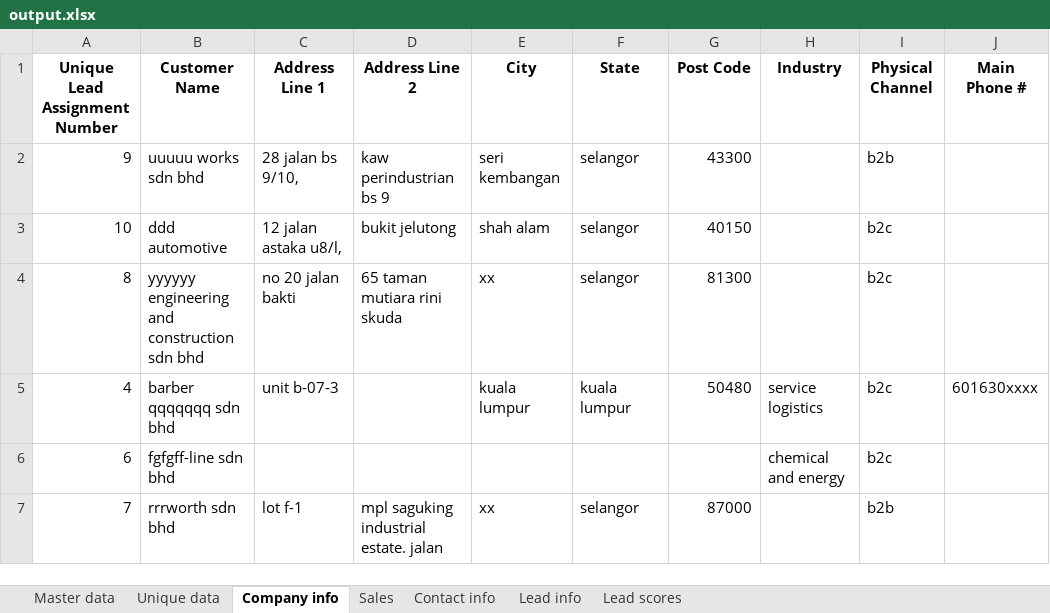
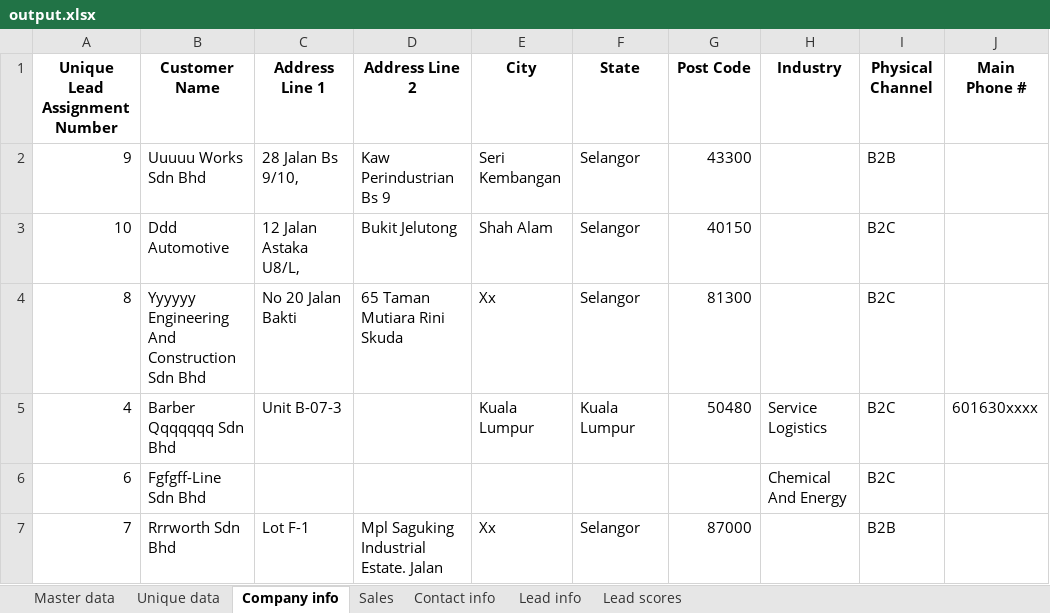
Before and after one commit to azfarjef/lead-scoring, an Excel workbook: azfar/output.xlsx, sheet Company info, drawn as a sheet; only a part is shown; values as stored, in another font and other column widths than the file's, no borders; the diff covers the shown part only; the diff names each change by its address in the sheet, - before the commit and + after, or states it on an @@ line.

Commit message:
uses dictionary to store column names in gen_data.py

```diff
--- a/azfar/output.xlsx (sheet Company info)
+++ b/azfar/output.xlsx (sheet Company info)
-B2 (Customer Name): uuuuu works sdn bhd
+B2 (Customer Name): Uuuuu Works Sdn Bhd
-C2 (Address Line 1): 28 jalan bs 9/10,
+C2 (Address Line 1): 28 Jalan Bs 9/10,
-D2 (Address Line 2): kaw perindustrian bs 9
+D2 (Address Line 2): Kaw Perindustrian Bs 9
-E2 (City): seri kembangan
+E2 (City): Seri Kembangan
-F2:F4 (State): selangor
+F2:F4 (State): Selangor
-I2 (Physical Channel): b2b
+I2 (Physical Channel): B2B
-B3 (Customer Name): ddd automotive
+B3 (Customer Name): Ddd Automotive
-C3 (Address Line 1): 12 jalan astaka u8/l,
+C3 (Address Line 1): 12 Jalan Astaka U8/L,
-D3 (Address Line 2): bukit jelutong
+D3 (Address Line 2): Bukit Jelutong
-E3 (City): shah alam
+E3 (City): Shah Alam
-I3:I6 (Physical Channel): b2c
+I3:I6 (Physical Channel): B2C
-B4 (Customer Name): yyyyyy engineering and construction sdn bhd
+B4 (Customer Name): Yyyyyy Engineering And Construction Sdn Bhd
-C4 (Address Line 1): no 20 jalan bakti
+C4 (Address Line 1): No 20 Jalan Bakti
-D4 (Address Line 2): 65 taman mutiara rini skuda
+D4 (Address Line 2): 65 Taman Mutiara Rini Skuda
-E4 (City): xx
+E4 (City): Xx
-B5 (Customer Name): barber qqqqqqq sdn bhd
+B5 (Customer Name): Barber Qqqqqqq Sdn Bhd
-C5 (Address Line 1): unit b-07-3
+C5 (Address Line 1): Unit B-07-3
-E5 (City): kuala lumpur
+E5 (City): Kuala Lumpur
-F5 (State): kuala lumpur
+F5 (State): Kuala Lumpur
-H5 (Industry): service logistics
+H5 (Industry): Service Logistics
-B6 (Customer Name): fgfgff-line sdn bhd
+B6 (Customer Name): Fgfgff-Line Sdn Bhd
-H6 (Industry): chemical and energy
+H6 (Industry): Chemical And Energy
-B7 (Customer Name): rrrworth sdn bhd
+B7 (Customer Name): Rrrworth Sdn Bhd
-C7 (Address Line 1): lot f-1
+C7 (Address Line 1): Lot F-1
-D7 (Address Line 2): mpl saguking industrial estate. jalan
+D7 (Address Line 2): Mpl Saguking Industrial Estate. Jalan
-E7 (City): xx
+E7 (City): Xx
-F7 (State): selangor
+F7 (State): Selangor
-I7 (Physical Channel): b2b
+I7 (Physical Channel): B2B
```
Also changed, not shown: 18 edited cells elsewhere in this sheet, sheet Master data, sheet Unique data, sheet Contact info, sheet Lead info, sheet Sales, sheet Lead scores, 8 other files.
